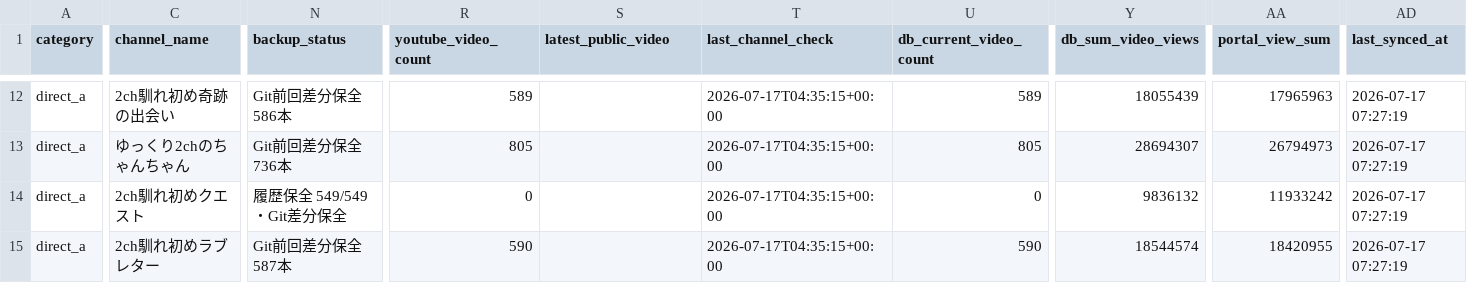
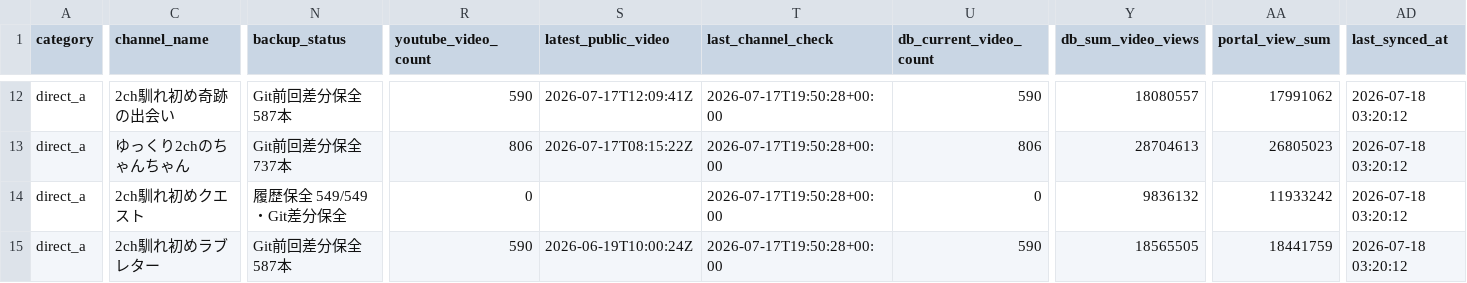
Before and after one commit to japonismy/naresome-kikaku-research, a CSV file: reports/competitor_registry_match.csv, drawn as a sheet; only a part is shown, gaps mark what is left out; the diff covers the shown part only; the diff names each change by its address in the sheet, - before the commit and + after, or states it on an @@ line.

```diff
--- a/reports/competitor_registry_match.csv
+++ b/reports/competitor_registry_match.csv
-N12 (backup_status): Git前回差分保全 586本
+N12 (backup_status): Git前回差分保全 587本
-R12 (youtube_video_count): 589
+R12 (youtube_video_count): 590
-S12 (latest_public_video): (empty)
+S12 (latest_public_video): 2026-07-17T12:09:41Z
-T12:T15 (last_channel_check): 2026-07-17T04:35:15+00:00
+T12:T15 (last_channel_check): 2026-07-17T19:50:28+00:00
-U12 (db_current_video_count): 589
+U12 (db_current_video_count): 590
-Y12 (db_sum_video_views): 18055439
+Y12 (db_sum_video_views): 18080557
-AA12 (portal_view_sum): 17965963
+AA12 (portal_view_sum): 17991062
-AD12:AD15 (last_synced_at): 2026-07-17 07:27:19
+AD12:AD15 (last_synced_at): 2026-07-18 03:20:12
-N13 (backup_status): Git前回差分保全 736本
+N13 (backup_status): Git前回差分保全 737本
-R13 (youtube_video_count): 805
+R13 (youtube_video_count): 806
-S13 (latest_public_video): (empty)
+S13 (latest_public_video): 2026-07-17T08:15:22Z
-U13 (db_current_video_count): 805
+U13 (db_current_video_count): 806
-Y13 (db_sum_video_views): 28694307
+Y13 (db_sum_video_views): 28704613
-AA13 (portal_view_sum): 26794973
+AA13 (portal_view_sum): 26805023
-S15 (latest_public_video): (empty)
+S15 (latest_public_video): 2026-06-19T10:00:24Z
-Y15 (db_sum_video_views): 18544574
+Y15 (db_sum_video_views): 18565505
-AA15 (portal_view_sum): 18420955
+AA15 (portal_view_sum): 18441759
```
Also changed, not shown: 171 edited cells elsewhere in this file, data_sources/observed_archive_supplement.csv, data_sources/youtube_channel_status.csv, 9 other files.
